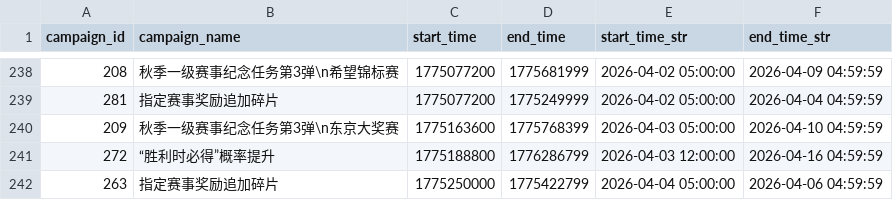
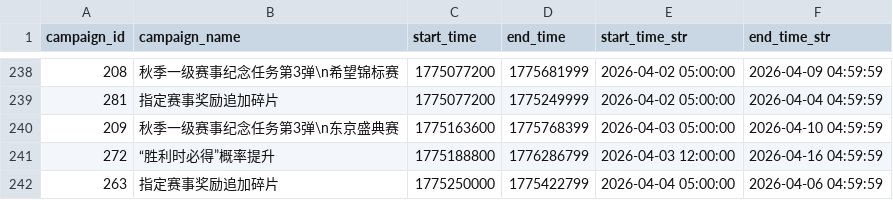
Before and after one commit to mikumifa/uma-tools, a CSV file: results/campaign_data.csv, drawn as a sheet; only a part is shown, gaps mark what is left out.

```diff
--- a/results/campaign_data.csv
+++ b/results/campaign_data.csv
@@ -239,3 +239,3 @@
 281,指定赛事奖励追加碎片,1775077200,1775249999,2026-04-02 05:00:00,2026-04-04 04:59:59
-209,秋季一级赛事纪念任务第3弹\n东京大奖赛,1775163600,1775768399,2026-04-03 05:00:00,2026-04-10 04:59:59
+209,秋季一级赛事纪念任务第3弹\n东京盛典赛,1775163600,1775768399,2026-04-03 05:00:00,2026-04-10 04:59:59
 272,“胜利时必得”概率提升,1775188800,1776286799,2026-04-03 12:00:00,2026-04-16 04:59:59
```
Also changed, not shown: results/item_exchange.csv, results/login_bonus_stats.csv, 6 other files.
